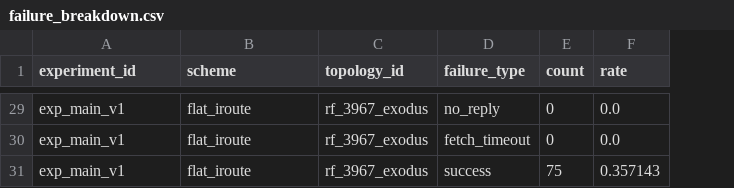
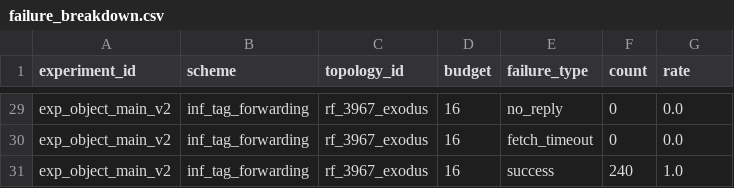
Before and after one commit to BIT-Orange/HiRoute, a CSV file: results/aggregate/failure_breakdown.csv, drawn as a sheet; only a part is shown, gaps mark what is left out; removed rows and columns are numbered as before the commit, all else as after; the diff covers the shown part only; the diff names each change by its address in the sheet, - before the commit and + after, or states it on an @@ line.

```diff
--- a/results/aggregate/failure_breakdown.csv
+++ b/results/aggregate/failure_breakdown.csv
+column D (budget), rows 29-30: 16 | 16
-A29:A30 (experiment_id): exp_main_v1
+A29:A30 (experiment_id): exp_object_main_v2
-B29:B30 (scheme): flat_iroute
+B29:B30 (scheme): inf_tag_forwarding
-row 31: exp_main_v1 | flat_iroute | rf_3967_exodus | success | 75 | 0.357143
+row 31: exp_object_main_v2 | inf_tag_forwarding | rf_3967_exodus | 16 | success | 240 | 1.0
```
Also changed, not shown: 5 added rows, 5 removed rows and 46 edited cells elsewhere in this file, results/aggregate/candidate_shrinkage.csv, results/aggregate/deadline_summary.csv, 10 other files.
